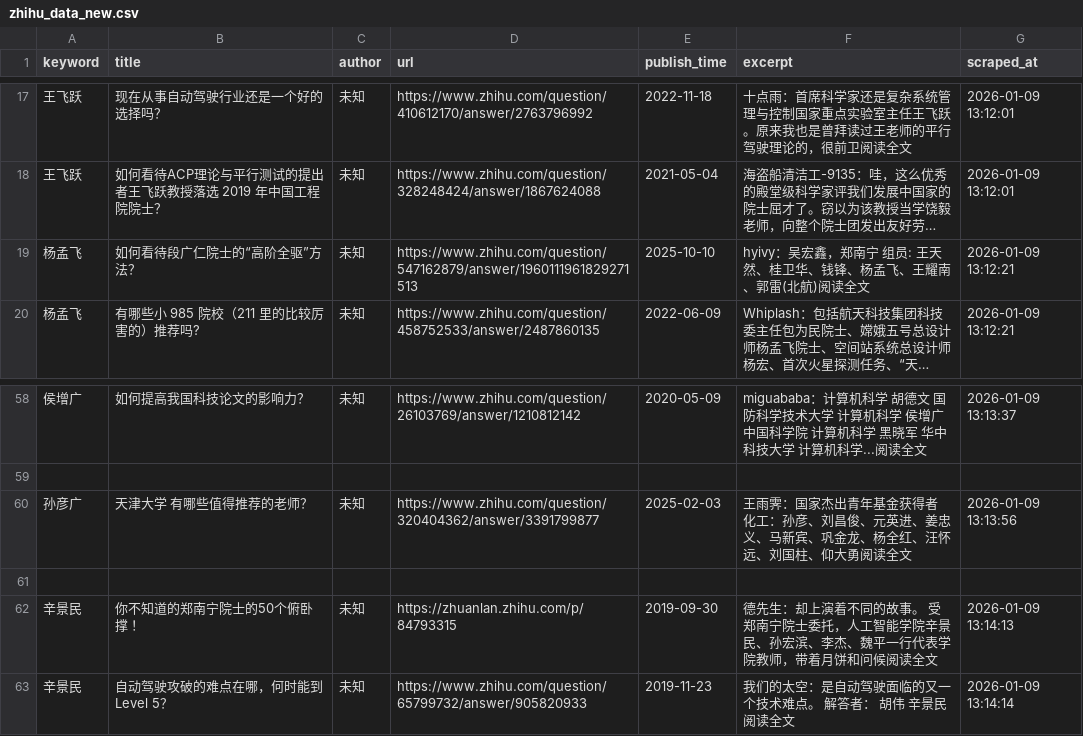
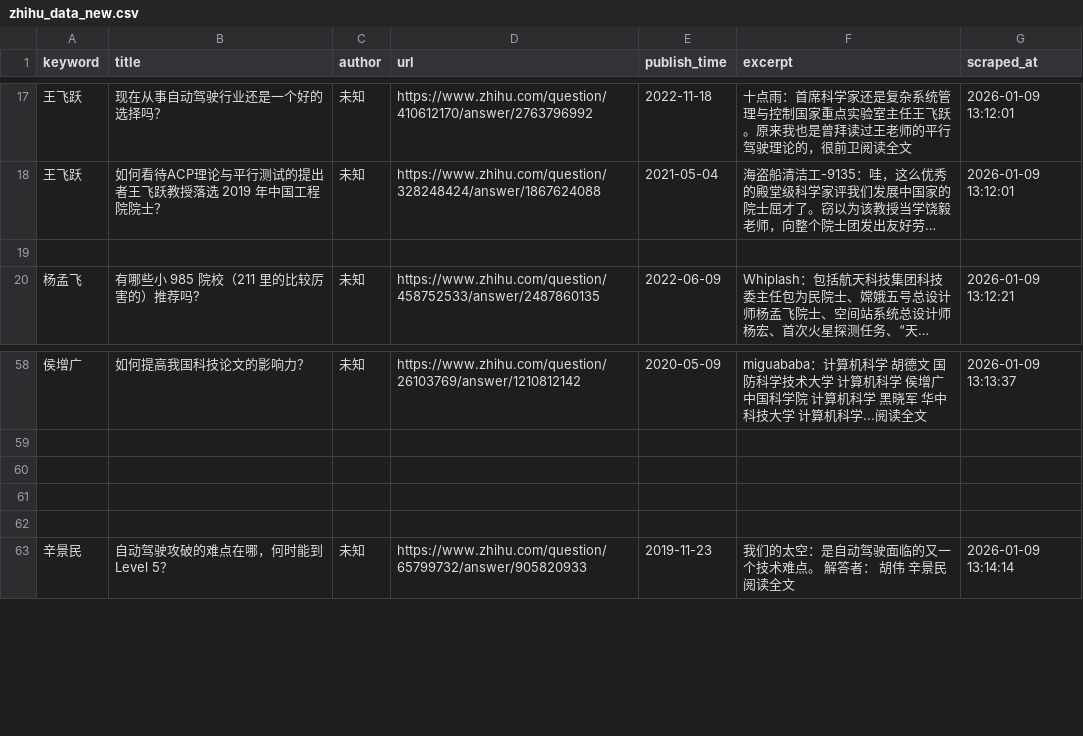
Before and after one commit to fengm569-design/socialradarweb, a CSV file: data/zhihu_data_new.csv, drawn as a sheet; only a part is shown, gaps mark what is left out; long unchanged cells end in …; removed rows and columns are numbered as before the commit, all else as after; the diff names each change by its address in the sheet, - before the commit and + after, or states it on an @@ line.

Commit message:
Update zhihu_data_new.csv

```diff
--- a/data/zhihu_data_new.csv
+++ b/data/zhihu_data_new.csv
-row 19: 杨孟飞 | 如何看待段广仁院士的“高阶全驱”方法？ | 未知 | https://www.zhihu.com/question/547162879/answer/1960111961829271513 | 2025-10-10 | hyivy：吴宏鑫，郑南宁 组员: 王天然、桂卫华、钱锋、杨孟飞、王耀南、郭雷(北航)阅读全文 | 2026-01-09 13:12:21
+row 19: (empty)
-row 60: 孙彦广 | 天津大学 有哪些值得推荐的老师？ | 未知 | https://www.zhihu.com/question/320404362/answer/3391799877 | 2025-02-03 | 王雨霁：国家杰出青年基金获得者 化工：孙彦、刘昌俊、元英进、姜忠义、马新宾、巩金龙、杨全红、汪怀远、刘国柱、仰大勇阅读全文 | 2026-01-09 13:13:56
-row 61: 辛景民 | 你不知道的郑南宁院士的50个俯卧撑 ！ | 未知 | https://zhuanlan.zhihu.com/p/84793315 | 2019-09-30 | 德先生：却上演着不同的故事。 受郑南宁院士委托，人工智能学院辛景民、孙宏滨、李杰、魏平一行代表学院教师，带着月饼和问候阅读全文 | 2026-01-09 13:14:13
+row 61: (empty)
+row 62: (empty)
```
